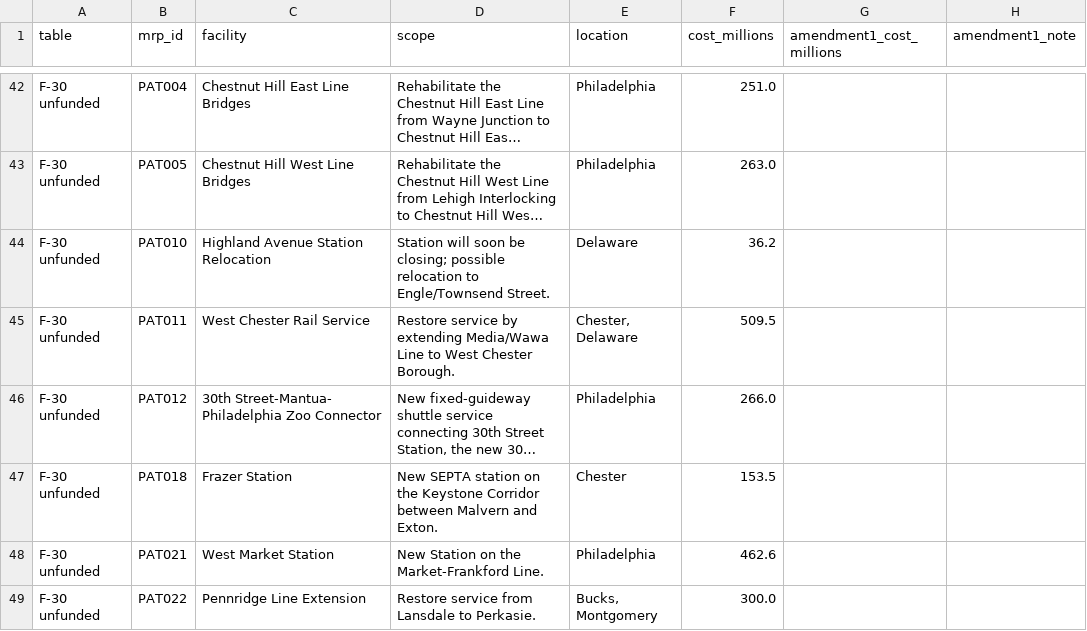
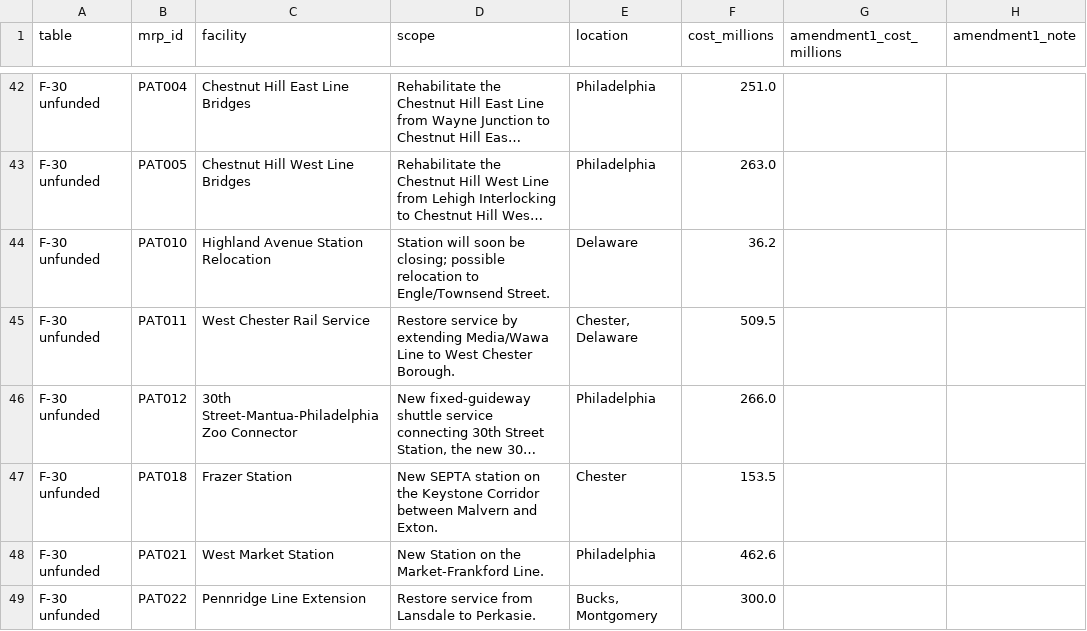
Before and after one commit to JGSchaumburg/data, a CSV file: datasets/septa-region/dvrpc-lrp-septa-projects/dvrpc-lrp-septa-projects.csv, drawn as a sheet; only a part is shown, gaps mark what is left out; long unchanged cells end in …; the diff covers the shown part only; the diff names each change by its address in the sheet, - before the commit and + after, or states it on an @@ line.

```diff
--- a/datasets/septa-region/dvrpc-lrp-septa-projects/dvrpc-lrp-septa-projects.csv
+++ b/datasets/septa-region/dvrpc-lrp-septa-projects/dvrpc-lrp-septa-projects.csv
-C46 (facility): 30th Street-Mantua- Philadelphia Zoo Connector
+C46 (facility): 30th Street-Mantua-Philadelphia Zoo Connector
```
Also changed, not shown: 7 edited cells elsewhere in this file, 3 other files.
